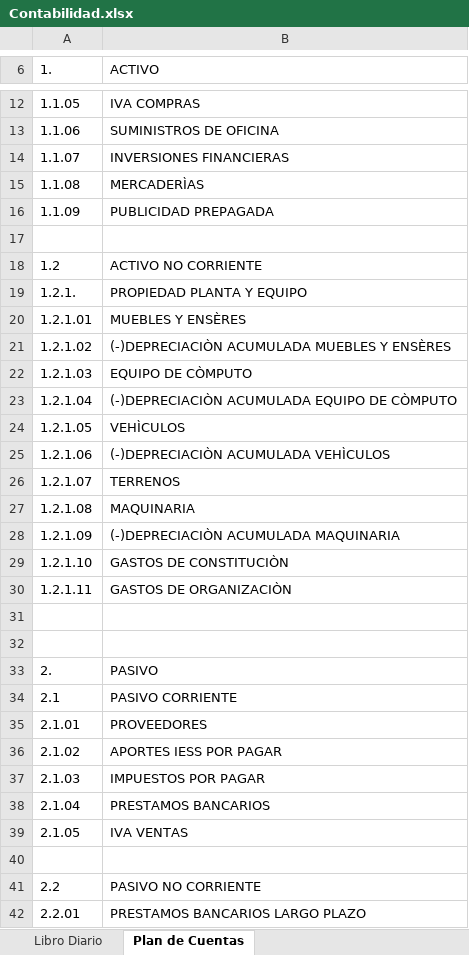
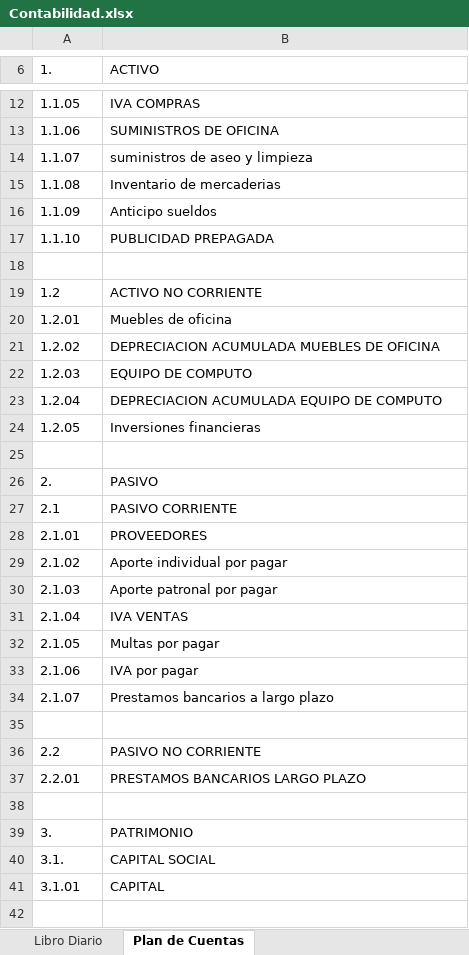
Before and after one commit to JamesJose7/Programa-Contable, an Excel workbook: Contabilidad.xlsx, sheet Plan de Cuentas, drawn as a sheet; only a part is shown, gaps mark what is left out; the shorter side is filled out with more unchanged rows; values as stored, in another font and other column widths than the file's, no borders; charts and pictures not drawn; removed rows and columns are numbered as before the commit, all else as after; the diff covers the shown part only; the diff names each change by its address in the sheet, - before the commit and + after, or states it on an @@ line.

```diff
--- a/Contabilidad.xlsx (sheet Plan de Cuentas)
+++ b/Contabilidad.xlsx (sheet Plan de Cuentas)
-B14 (ACTIVO): INVERSIONES FINANCIERAS
+B14 (ACTIVO): suministros de aseo y limpieza
-B15 (ACTIVO): MERCADERÌAS
+B15 (ACTIVO): Inventario de mercaderias
-B16 (ACTIVO): PUBLICIDAD PREPAGADA
+B16 (ACTIVO): Anticipo sueldos
+row 17: 1.1.10 | PUBLICIDAD PREPAGADA
-row 19: 1.2.1. | PROPIEDAD PLANTA Y EQUIPO
-row 20: 1.2.1.01 | MUEBLES Y ENSÈRES
-row 21: 1.2.1.02 | (-)DEPRECIACIÒN ACUMULADA MUEBLES Y ENSÈRES
+row 20: 1.2.01 | Muebles de oficina
+row 21: 1.2.02 | DEPRECIACION ACUMULADA MUEBLES DE OFICINA
-A22 (1.): 1.2.1.03
+A22 (1.): 1.2.03
-B22 (ACTIVO): EQUIPO DE CÒMPUTO
+B22 (ACTIVO): EQUIPO DE COMPUTO
-A23 (1.): 1.2.1.04
+A23 (1.): 1.2.04
-B23 (ACTIVO): (-)DEPRECIACIÒN ACUMULADA EQUIPO DE CÒMPUTO
+B23 (ACTIVO): DEPRECIACION ACUMULADA EQUIPO DE COMPUTO
-row 24: 1.2.1.05 | VEHÌCULOS
-row 25: 1.2.1.06 | (-)DEPRECIACIÒN ACUMULADA VEHÌCULOS
-row 26: 1.2.1.07 | TERRENOS
-row 27: 1.2.1.08 | MAQUINARIA
-row 28: 1.2.1.09 | (-)DEPRECIACIÒN ACUMULADA MAQUINARIA
-row 29: 1.2.1.10 | GASTOS DE CONSTITUCIÒN
-row 30: 1.2.1.11 | GASTOS DE ORGANIZACIÒN
-row 24: (empty)
+row 24: 1.2.05 | Inversiones financieras
-B29 (ACTIVO): APORTES IESS POR PAGAR
+B29 (ACTIVO): Aporte individual por pagar
-B30 (ACTIVO): IMPUESTOS POR PAGAR
+B30 (ACTIVO): Aporte patronal por pagar
-B31 (ACTIVO): PRESTAMOS BANCARIOS
+B31 (ACTIVO): IVA VENTAS
-B32 (ACTIVO): IVA VENTAS
+B32 (ACTIVO): Multas por pagar
+row 33: 2.1.06 | IVA por pagar
+row 34: 2.1.07 | Prestamos bancarios a largo plazo
```
Also changed, not shown: 9 added rows, 5 removed rows and 8 edited cells elsewhere in this sheet, sheet Libro Diario, 6 other files.
